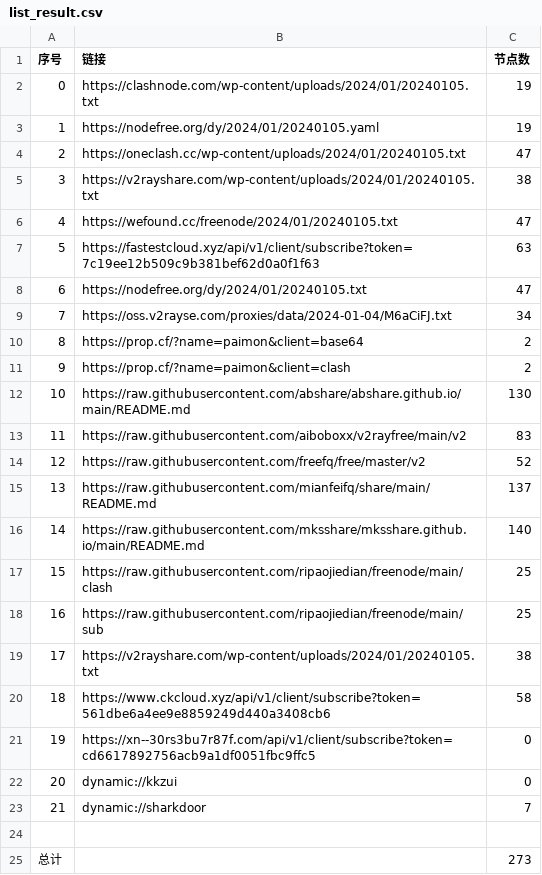
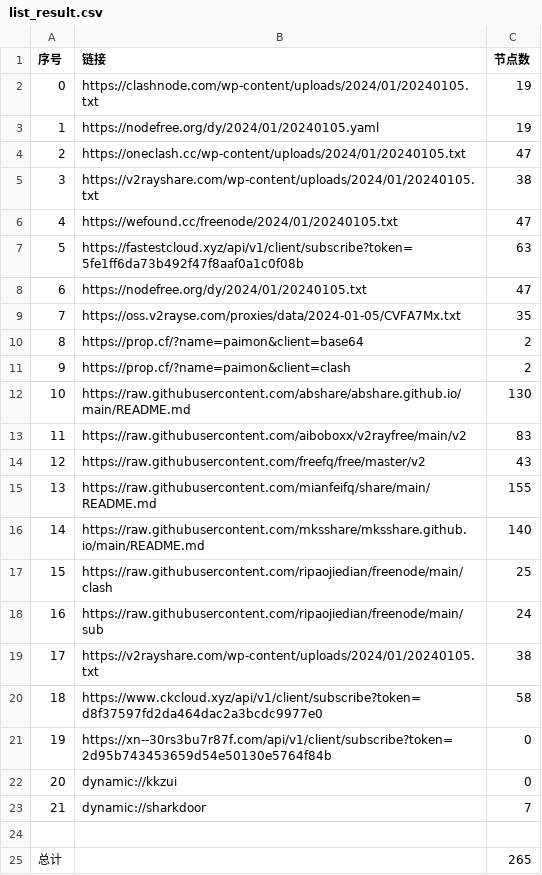
Before and after one commit to hdrafyy/NoMoreWalls, a CSV file: list_result.csv, drawn as a sheet.

```diff
--- a/list_result.csv
+++ b/list_result.csv
@@ -6,5 +6,5 @@
 4,https://wefound.cc/freenode/2024/01/20240105.txt,47
-5,https://fastestcloud.xyz/api/v1/client/subscribe?token=7c19ee12b509c9b381bef62d0a0f1f63,63
+5,https://fastestcloud.xyz/api/v1/client/subscribe?token=5fe1ff6da73b492f47f8aaf0a1c0f08b,63
 6,https://nodefree.org/dy/2024/01/20240105.txt,47
-7,https://oss.v2rayse.com/proxies/data/2024-01-04/M6aCiFJ.txt,34
+7,https://oss.v2rayse.com/proxies/data/2024-01-05/CVFA7Mx.txt,35
 8,https://prop.cf/?name=paimon&client=base64,2
@@ -13,10 +13,10 @@
 11,https://raw.githubusercontent.com/aiboboxx/v2rayfree/main/v2,83
-12,https://raw.githubusercontent.com/freefq/free/master/v2,52
-13,https://raw.githubusercontent.com/mianfeifq/share/main/README.md,137
+12,https://raw.githubusercontent.com/freefq/free/master/v2,43
+13,https://raw.githubusercontent.com/mianfeifq/share/main/README.md,155
 14,https://raw.githubusercontent.com/mksshare/mksshare.github.io/main/README.md,140
 15,https://raw.githubusercontent.com/ripaojiedian/freenode/main/clash,25
-16,https://raw.githubusercontent.com/ripaojiedian/freenode/main/sub,25
+16,https://raw.githubusercontent.com/ripaojiedian/freenode/main/sub,24
 17,https://v2rayshare.com/wp-content/uploads/2024/01/20240105.txt,38
-18,https://www.ckcloud.xyz/api/v1/client/subscribe?token=561dbe6a4ee9e8859249d440a3408cb6,58
-19,https://xn--30rs3bu7r87f.com/api/v1/client/subscribe?token=cd6617892756acb9a1df0051fbc9ffc5,0
+18,https://www.ckcloud.xyz/api/v1/client/subscribe?token=d8f37597fd2da464dac2a3bcdc9977e0,58
+19,https://xn--30rs3bu7r87f.com/api/v1/client/subscribe?token=2d95b743453659d54e50130e5764f84b,0
 20,dynamic://kkzui,0
@@ -24,2 +24,2 @@
 
-总计,,273
+总计,,265
```
Also changed, not shown: 12 other files.
